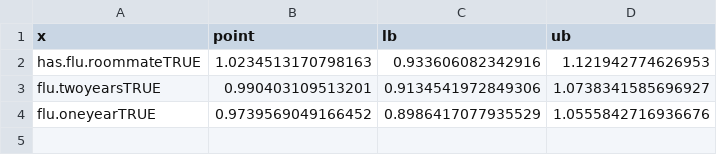
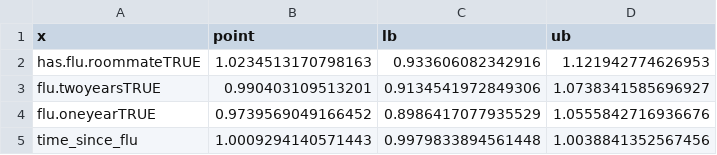
Before and after one commit to sophttan/covid-indirects, a CSV file: results/main/flu-results.csv, drawn as a sheet; the diff names each change by its address in the sheet, - before the commit and + after, or states it on an @@ line.

Commit message:
add time since results

```diff
--- a/results/main/flu-results.csv
+++ b/results/main/flu-results.csv
+row 5: time_since_flu | 1.0009294140571443 | 0.9979833894561448 | 1.0038841352567456
```
Also changed, not shown: 1 other file.
